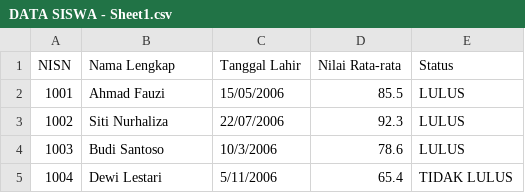
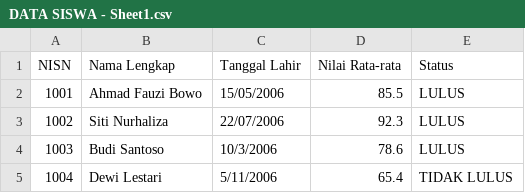
Before and after one commit to oooooandi/kelulusan, a CSV file: DATA SISWA - Sheet1.csv, drawn as a sheet.

Commit message:
Update DATA SISWA - Sheet1.csv

```diff
--- a/DATA SISWA - Sheet1.csv
+++ b/DATA SISWA - Sheet1.csv
@@ -1,3 +1,3 @@
 NISN,Nama Lengkap,Tanggal Lahir,Nilai Rata-rata,Status
-1001,Ahmad Fauzi,15/05/2006,85.5,LULUS
+1001,Ahmad Fauzi Bowo,15/05/2006,85.5,LULUS
 1002,Siti Nurhaliza,22/07/2006,92.3,LULUS
```
